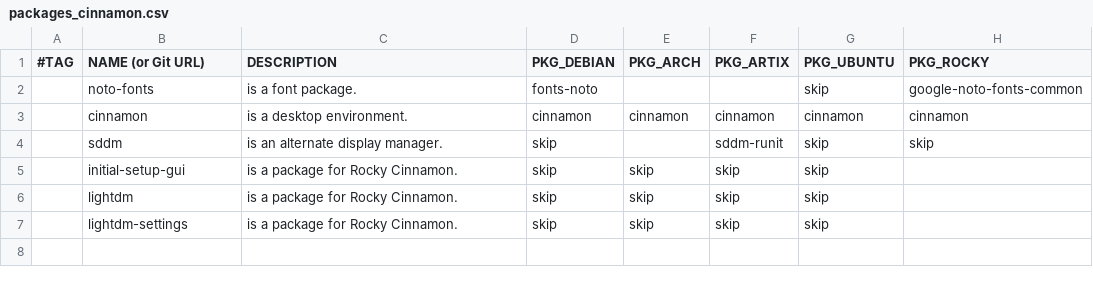
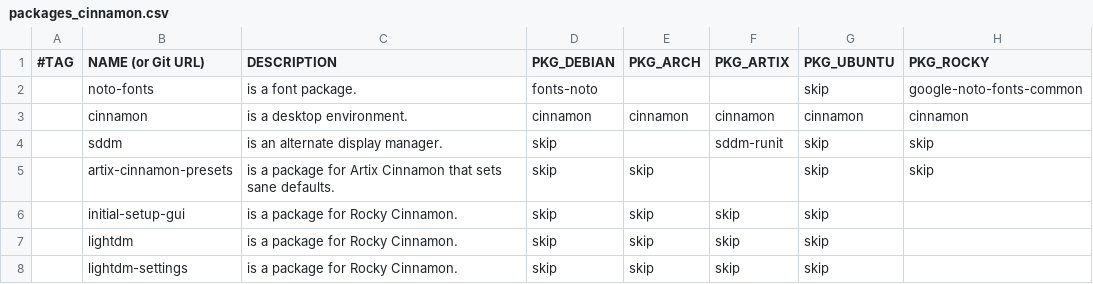
Before and after one commit to DavidVogelxyz/linux-installer, a CSV file: src/packages/packages_cinnamon.csv, drawn as a sheet.

Commit message:
FIX: added `artix-cinnamon-presets` to Artix Cinnamon
this commit fixes some weird behavior from Artix Cinnamon.

for example, without this package, Artix Cinnamon doesn't have a wallpaper on first boot.

```diff
--- a/src/packages/packages_cinnamon.csv
+++ b/src/packages/packages_cinnamon.csv
@@ -4,2 +4,3 @@
 ,sddm,"is an alternate display manager.",skip,,sddm-runit,skip,skip
+,artix-cinnamon-presets,"is a package for Artix Cinnamon that sets sane defaults.",skip,skip,,skip,skip
 ,initial-setup-gui,"is a package for Rocky Cinnamon.",skip,skip,skip,skip,
```
